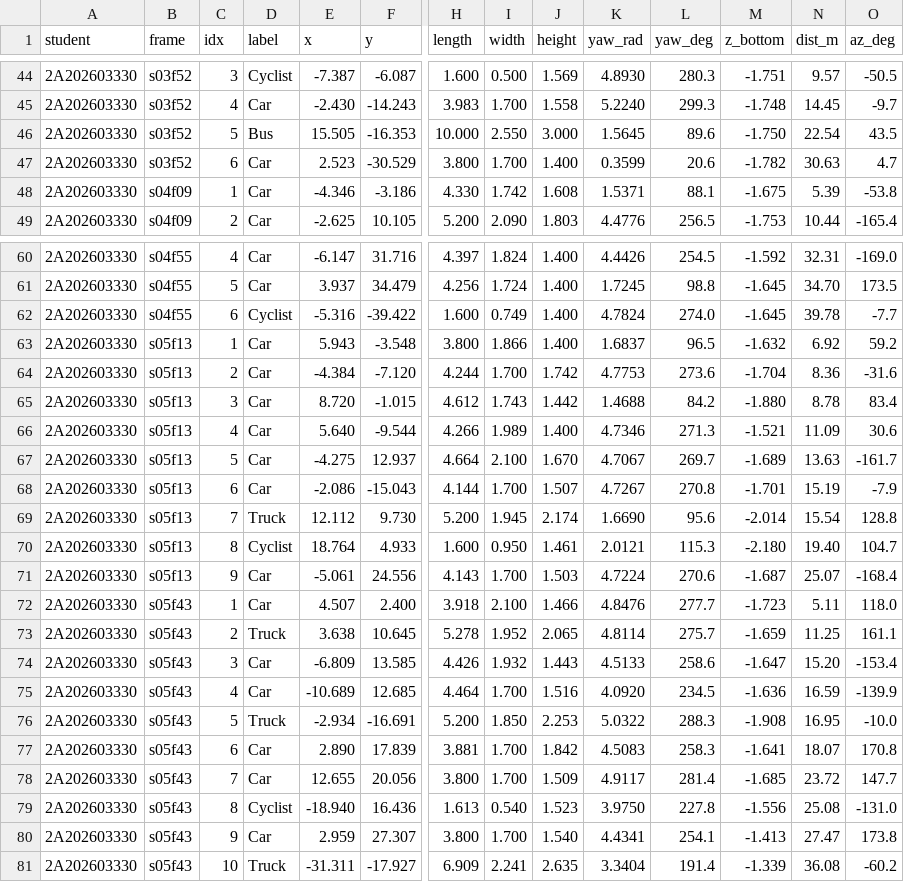
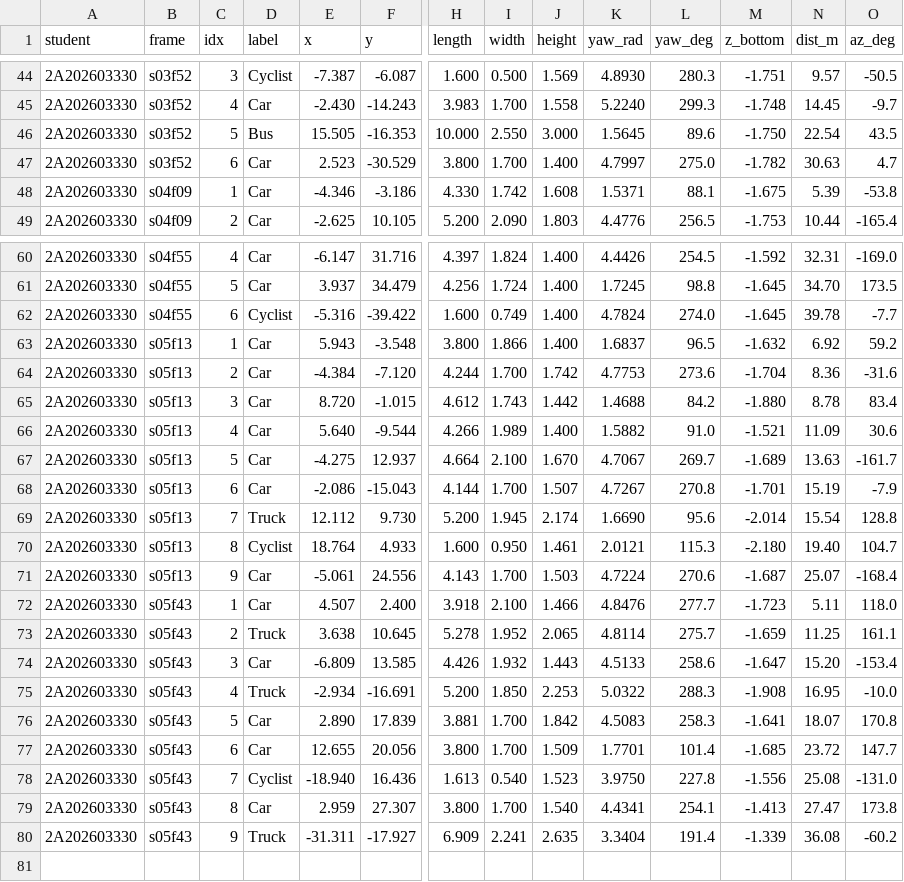
Before and after one commit to lto7777777/K5-L2-DAY13-PhamHuuMinh-2A202603330-PointCloudCuboid, a CSV file: submission/D13-2A202603330-bangA.csv, drawn as a sheet; only a part is shown, gaps mark what is left out; removed rows and columns are numbered as before the commit, all else as after; rows hold the shown columns only; the diff names each change by its address in the sheet, - before the commit and + after, or states it on an @@ line.

```diff
--- a/submission/D13-2A202603330-bangA.csv
+++ b/submission/D13-2A202603330-bangA.csv
-K47 (yaw_rad): 0.3599
+K47 (yaw_rad): 4.7997
-L47 (yaw_deg): 20.6
+L47 (yaw_deg): 275.0
-K66 (yaw_rad): 4.7346
+K66 (yaw_rad): 1.5882
-L66 (yaw_deg): 271.3
+L66 (yaw_deg): 91.0
-row 75: 2A202603330 | s05f43 | 4 | Car | -10.689 | 12.685 | 4.464 | 1.700 | 1.516 | 4.0920 | 234.5 | -1.636 | 16.59 | -139.9
-C75 (idx): 5
+C75 (idx): 4
-C76 (idx): 6
+C76 (idx): 5
-C77 (idx): 7
+C77 (idx): 6
-K77 (yaw_rad): 4.9117
+K77 (yaw_rad): 1.7701
-L77 (yaw_deg): 281.4
+L77 (yaw_deg): 101.4
-C78 (idx): 8
+C78 (idx): 7
-C79 (idx): 9
+C79 (idx): 8
-C80 (idx): 10
+C80 (idx): 9
```
Also changed, not shown: submission/D13-2A202603330-tukiem.csv, 1 other file.
